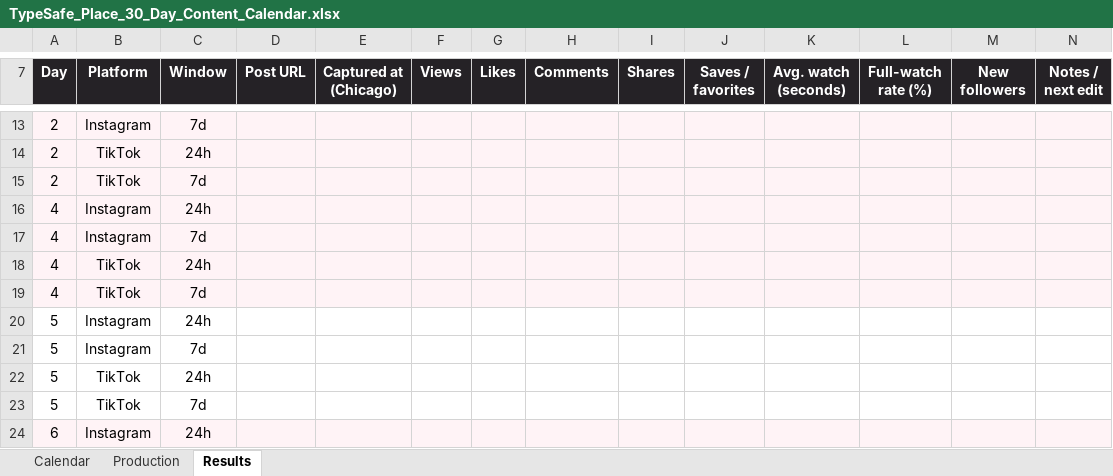
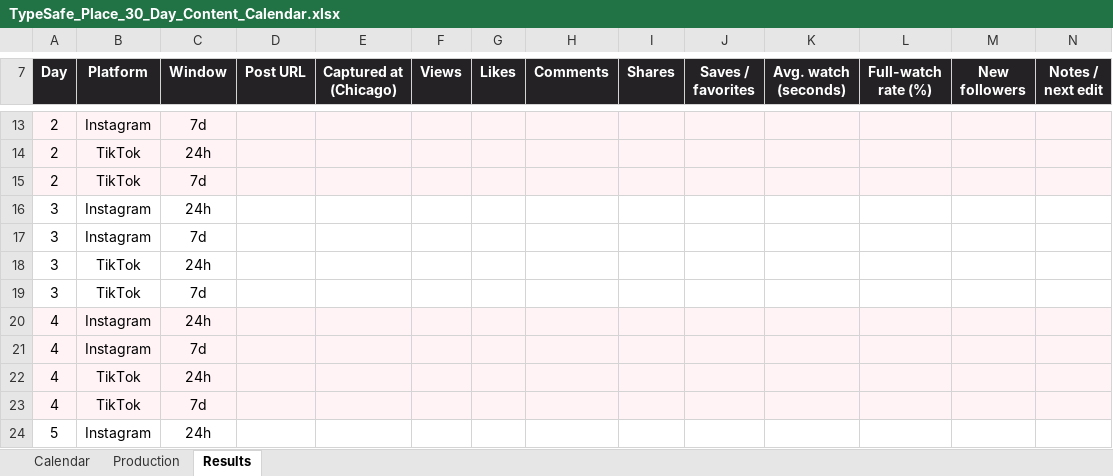
Before and after one commit to BunsDev/river-oaks, an Excel workbook: docs/marketing/typesafe-place-season-1/TypeSafe_Place_30_Day_Content_Calendar.xlsx, sheet Results, drawn as a sheet; only a part is shown, gaps mark what is left out; the shorter side is filled out with more unchanged rows; values as stored, in another font and other column widths than the file's, no borders; table styles not drawn; the diff names each change by its address in the sheet, - before the commit and + after, or states it on an @@ line.

```diff
--- a/docs/marketing/typesafe-place-season-1/TypeSafe_Place_30_Day_Content_Calendar.xlsx (sheet Results)
+++ b/docs/marketing/typesafe-place-season-1/TypeSafe_Place_30_Day_Content_Calendar.xlsx (sheet Results)
+row 16: 3 | Instagram | 24h
+row 17: 3 | Instagram | 7d
+row 18: 3 | TikTok | 24h
+row 19: 3 | TikTok | 7d
```
Also changed, not shown: sheet Production, sheet Calendar, 3 other files.
